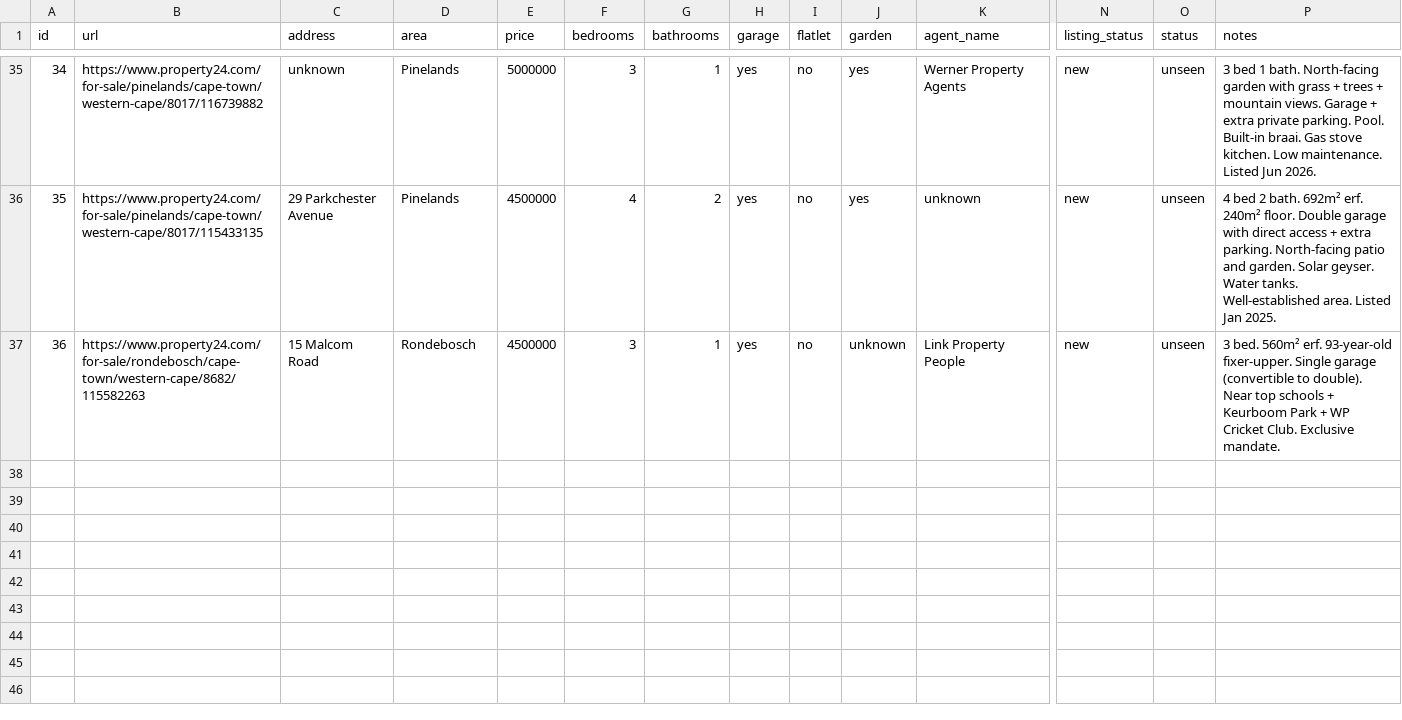
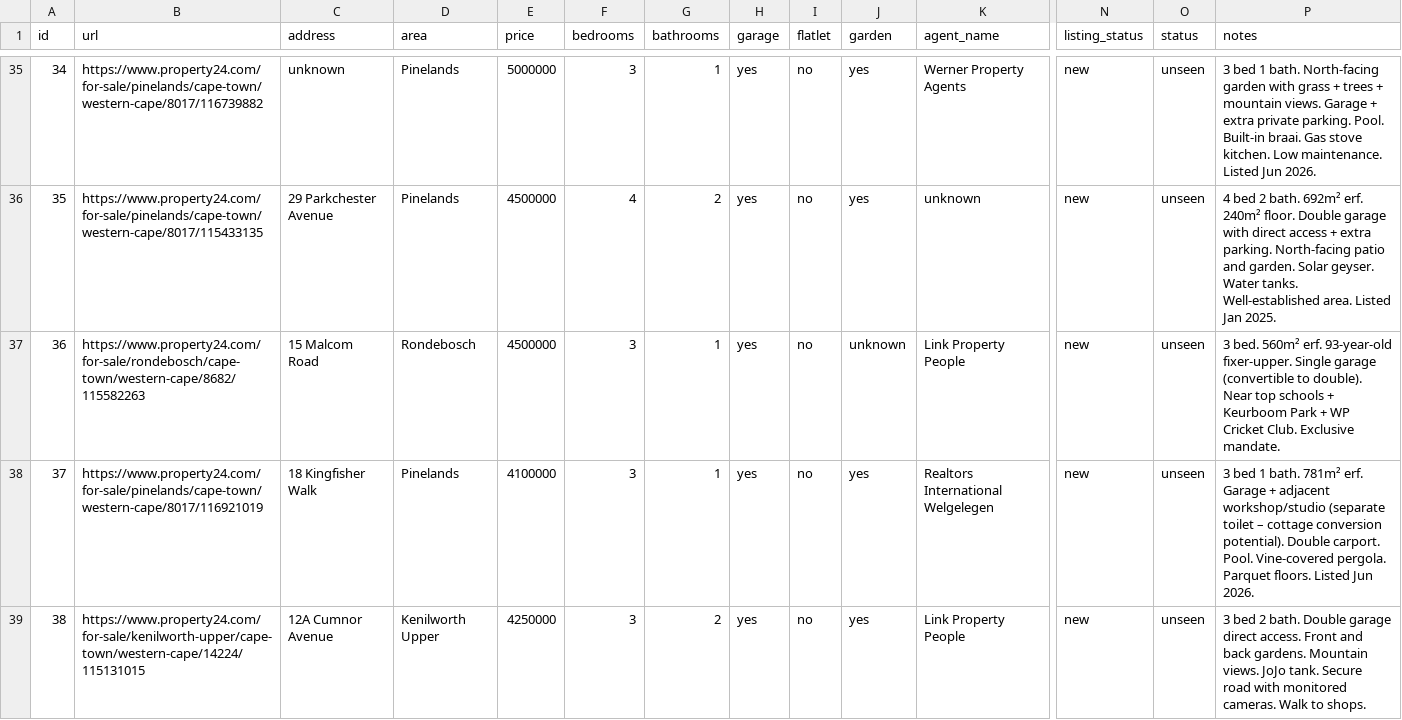
Before and after one commit to system123/house-search, a CSV file: listings.csv, drawn as a sheet; only a part is shown, gaps mark what is left out; rows hold the shown columns only; the diff names each change by its address in the sheet, - before the commit and + after, or states it on an @@ line.

Commit message:
21 June listings

```diff
--- a/listings.csv
+++ b/listings.csv
+row 38: 37 | https://www.property24.com/for-sale/pinelands/cape-town/western-cape/8017/116921019 | 18 Kingfisher Walk | Pinelands | 4100000 | 3 | 1 | yes | no | yes | Realtors International Welgelegen | new | unseen | 3 bed 1 bath. 781m² erf. Garage + adjacent workshop/studio (separate toilet – cottage conversion potential). Double carport. Pool. Vine-covered pergola. Parquet floors. Listed Jun 2026.
+row 39: 38 | https://www.property24.com/for-sale/kenilworth-upper/cape-town/western-cape/14224/115131015 | 12A Cumnor Avenue | Kenilworth Upper | 4250000 | 3 | 2 | yes | no | yes | Link Property People | new | unseen | 3 bed 2 bath. Double garage direct access. Front and back gardens. Mountain views. JoJo tank. Secure road with monitored cameras. Walk to shops.
```
Also changed, not shown: 2 other files.
